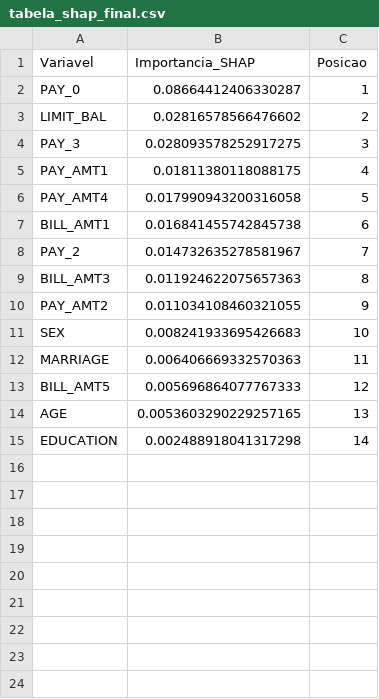
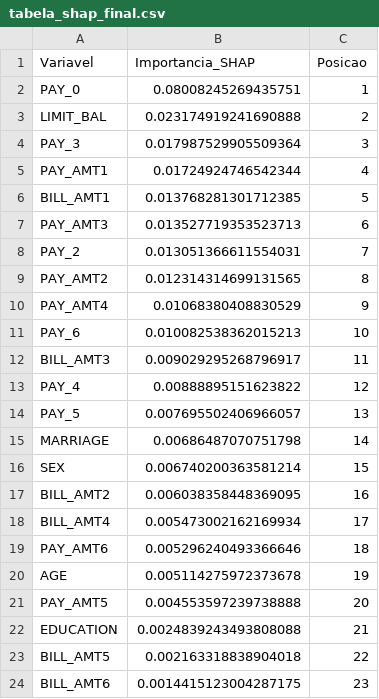
Before and after one commit to Artur-Duarte17/credit-default-prediction-r, a CSV file: resultados/tabela_shap_final.csv, drawn as a sheet.

Commit message:
Adicionar SVM, redes neurais e análise SHAP com calibração de thresholds finais

```diff
--- a/resultados/tabela_shap_final.csv
+++ b/resultados/tabela_shap_final.csv
@@ -1,15 +1,24 @@
 Variavel,Importancia_SHAP,Posicao
-PAY_0,0.08664412406330287,1
-LIMIT_BAL,0.02816578566476602,2
-PAY_3,0.028093578252917275,3
-PAY_AMT1,0.01811380118088175,4
-PAY_AMT4,0.017990943200316058,5
-BILL_AMT1,0.016841455742845738,6
-PAY_2,0.014732635278581967,7
-BILL_AMT3,0.011924622075657363,8
-PAY_AMT2,0.011034108460321055,9
-SEX,0.008241933695426683,10
-MARRIAGE,0.006406669332570363,11
-BILL_AMT5,0.005696864077767333,12
-AGE,0.0053603290229257165,13
-EDUCATION,0.002488918041317298,14
+PAY_0,0.08008245269435751,1
+LIMIT_BAL,0.023174919241690888,2
+PAY_3,0.017987529905509364,3
+PAY_AMT1,0.01724924746542344,4
+BILL_AMT1,0.013768281301712385,5
+PAY_AMT3,0.013527719353523713,6
+PAY_2,0.013051366611554031,7
+PAY_AMT2,0.012314314699131565,8
+PAY_AMT4,0.01068380408830529,9
+PAY_6,0.010082538362015213,10
+BILL_AMT3,0.009029295268796917,11
+PAY_4,0.00888895151623822,12
+PAY_5,0.007695502406966057,13
+MARRIAGE,0.00686487070751798,14
+SEX,0.006740200363581214,15
+BILL_AMT2,0.006038358448369095,16
+BILL_AMT4,0.005473002162169934,17
+PAY_AMT6,0.005296240493366646,18
+AGE,0.005114275972373678,19
+PAY_AMT5,0.004553597239738888,20
+EDUCATION,0.0024839243493808088,21
+BILL_AMT5,0.002163318838904018,22
+BILL_AMT6,0.0014415123004287175,23
```
Also changed, not shown: resultados/tabela_teste_final.csv, resultados/top10_shap_final.csv, 36 other files.
